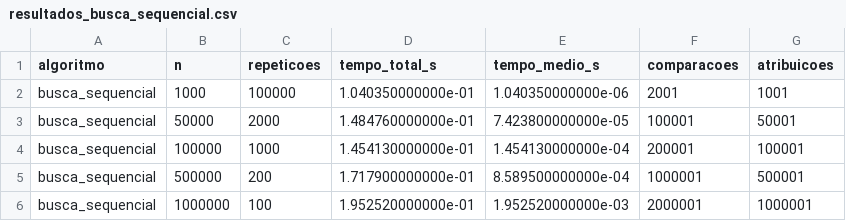
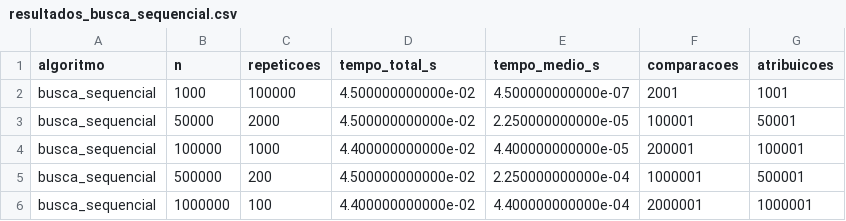
Before and after one commit to mathbmach/SCC0201-Trabalho-1, a CSV file: data/resultados_busca_sequencial.csv, drawn as a sheet.

```diff
--- a/data/resultados_busca_sequencial.csv
+++ b/data/resultados_busca_sequencial.csv
@@ -1,6 +1,6 @@
 algoritmo,n,repeticoes,tempo_total_s,tempo_medio_s,comparacoes,atribuicoes
-busca_sequencial,1000,100000,1.040350000000e-01,1.040350000000e-06,2001,1001
-busca_sequencial,50000,2000,1.484760000000e-01,7.423800000000e-05,100001,50001
-busca_sequencial,100000,1000,1.454130000000e-01,1.454130000000e-04,200001,100001
-busca_sequencial,500000,200,1.717900000000e-01,8.589500000000e-04,1000001,500001
-busca_sequencial,1000000,100,1.952520000000e-01,1.952520000000e-03,2000001,1000001
+busca_sequencial,1000,100000,4.500000000000e-02,4.500000000000e-07,2001,1001
+busca_sequencial,50000,2000,4.500000000000e-02,2.250000000000e-05,100001,50001
+busca_sequencial,100000,1000,4.400000000000e-02,4.400000000000e-05,200001,100001
+busca_sequencial,500000,200,4.500000000000e-02,2.250000000000e-04,1000001,500001
+busca_sequencial,1000000,100,4.400000000000e-02,4.400000000000e-04,2000001,1000001
```
Also changed, not shown: data/resultados_binaria_iterativa.csv, data/resultados_binaria_recursiva.csv, 20 other files.
